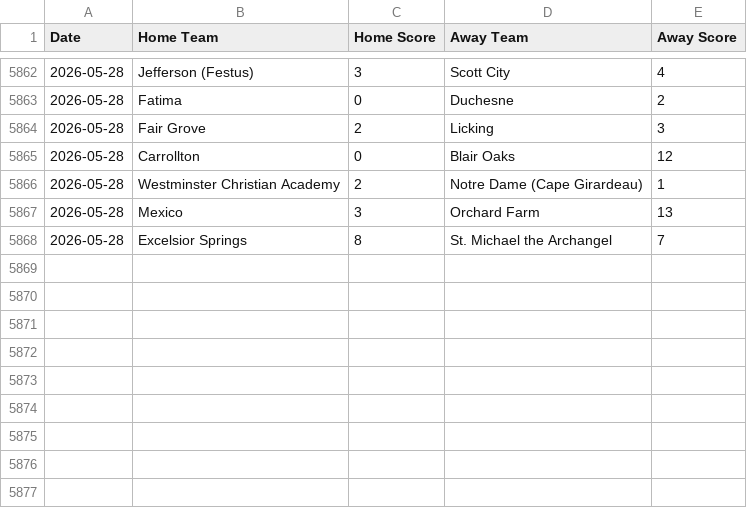
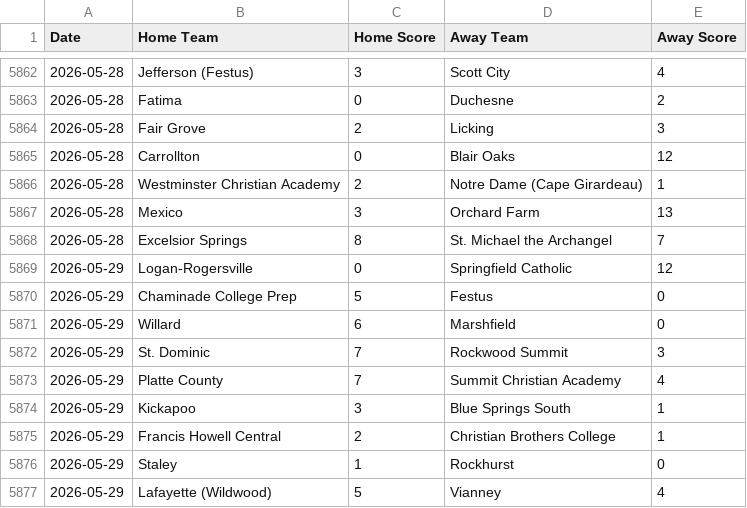
Before and after one commit to AllMOSports/baseball-ratings, a CSV file: scoreboard.csv, drawn as a sheet; only a part is shown, gaps mark what is left out; the diff names each change by its address in the sheet, - before the commit and + after, or states it on an @@ line.

```diff
--- a/scoreboard.csv
+++ b/scoreboard.csv
+row 5869: 2026-05-29 | Logan-Rogersville | 0 | Springfield Catholic | 12
+row 5870: 2026-05-29 | Chaminade College Prep | 5 | Festus | 0
+row 5871: 2026-05-29 | Willard | 6 | Marshfield | 0
+row 5872: 2026-05-29 | St. Dominic | 7 | Rockwood Summit | 3
+row 5873: 2026-05-29 | Platte County | 7 | Summit Christian Academy | 4
+row 5874: 2026-05-29 | Kickapoo | 3 | Blue Springs South | 1
+row 5875: 2026-05-29 | Francis Howell Central | 2 | Christian Brothers College | 1
+row 5876: 2026-05-29 | Staley | 1 | Rockhurst | 0
+row 5877: 2026-05-29 | Lafayette (Wildwood) | 5 | Vianney | 4
```
Also changed, not shown: ratings_all.csv, ratings_class1.csv, 12 other files.
